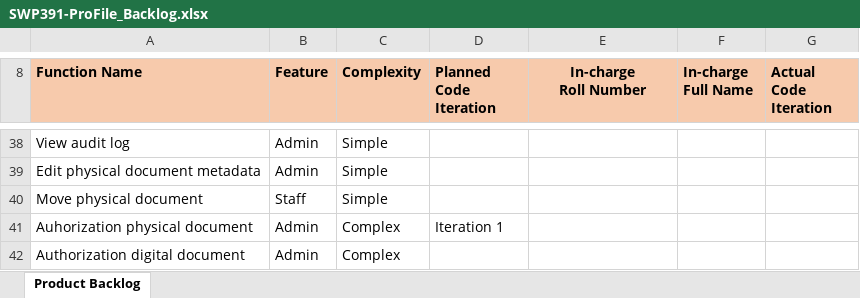
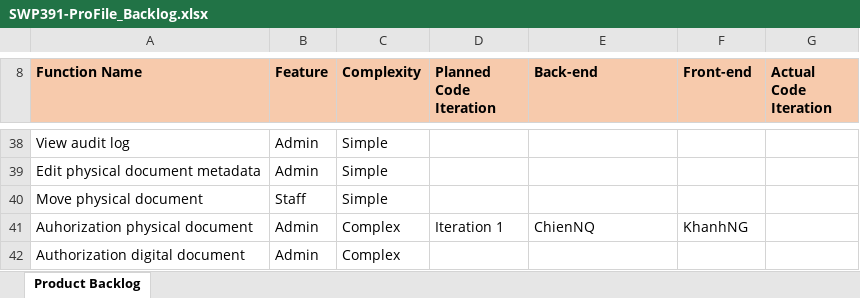
Before and after one commit to ProFile-org/Documentation, an Excel workbook: Backlog/SWP391-ProFile_Backlog.xlsx, sheet Product Backlog, drawn as a sheet; only a part is shown, gaps mark what is left out; values as stored, in another font and other column widths than the file's, no borders; charts and pictures not drawn; ↵ is a line break in a cell; the diff covers the shown part only; the diff names each change by its address in the sheet, - before the commit and + after, or states it on an @@ line.

Commit message:
docs: added iteration 1 backlog and product requirements

```diff
--- a/Backlog/SWP391-ProFile_Backlog.xlsx (sheet Product Backlog)
+++ b/Backlog/SWP391-ProFile_Backlog.xlsx (sheet Product Backlog)
-E8: In-charge ↵ Roll Number
+E8: Back-end
-E8 alignment: center
+E8 alignment: left
-F8: In-charge Full Name
+F8: Front-end
-E41 (Back-end): (empty)
+E41 (Back-end): ChienNQ
-F41 (Front-end): (empty)
+F41 (Front-end): KhanhNG
```
Also changed, not shown: 26 edited cells elsewhere in this sheet, charts or pictures, 1 other file.
